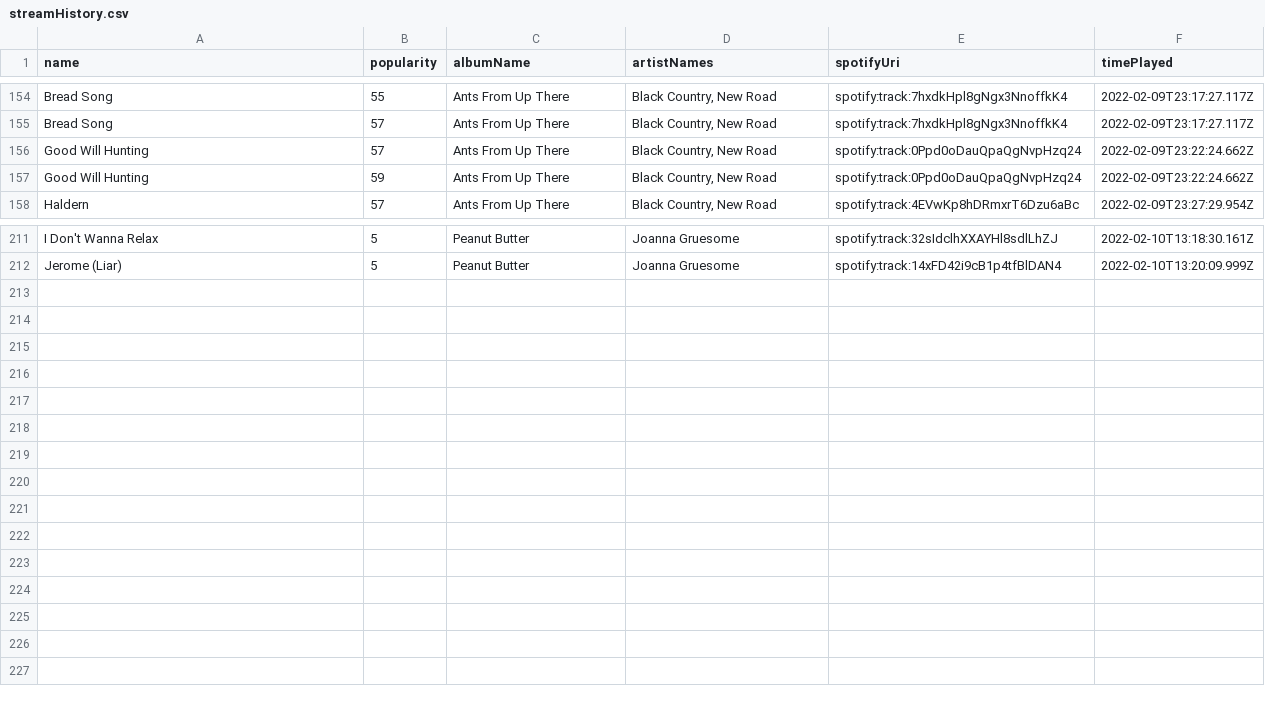
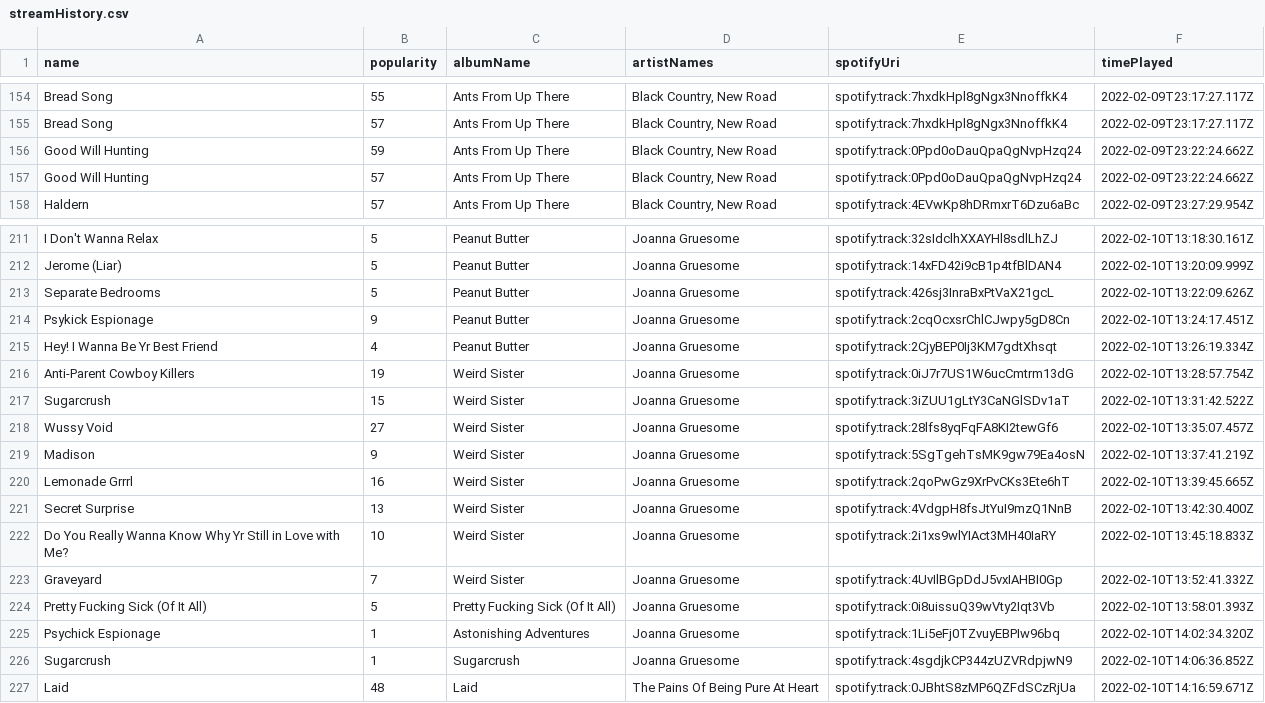
Before and after one commit to mlinds/spotify-data, a CSV file: data_out/streamHistory.csv, drawn as a sheet; only a part is shown, gaps mark what is left out.

```diff
--- a/data_out/streamHistory.csv
+++ b/data_out/streamHistory.csv
@@ -155,4 +155,4 @@ Bread Song,55,Ants From Up There,"Black Country, New Road",spotify:track:7hxdkHp
 Bread Song,57,Ants From Up There,"Black Country, New Road",spotify:track:7hxdkHpl8gNgx3NnoffkK4,2022-02-09T23:17:27.117Z
+Good Will Hunting,59,Ants From Up There,"Black Country, New Road",spotify:track:0Ppd0oDauQpaQgNvpHzq24,2022-02-09T23:22:24.662Z
 Good Will Hunting,57,Ants From Up There,"Black Country, New Road",spotify:track:0Ppd0oDauQpaQgNvpHzq24,2022-02-09T23:22:24.662Z
-Good Will Hunting,59,Ants From Up There,"Black Country, New Road",spotify:track:0Ppd0oDauQpaQgNvpHzq24,2022-02-09T23:22:24.662Z
 Haldern,57,Ants From Up There,"Black Country, New Road",spotify:track:4EVwKp8hDRmxrT6Dzu6aBc,2022-02-09T23:27:29.954Z
@@ -212 +212,16 @@ I Don't Wanna Relax,5,Peanut Butter,Joanna Gruesome,spotify:track:32sIdclhXXAYHl
 Jerome (Liar),5,Peanut Butter,Joanna Gruesome,spotify:track:14xFD42i9cB1p4tfBlDAN4,2022-02-10T13:20:09.999Z
+Separate Bedrooms,5,Peanut Butter,Joanna Gruesome,spotify:track:426sj3InraBxPtVaX21gcL,2022-02-10T13:22:09.626Z
+Psykick Espionage,9,Peanut Butter,Joanna Gruesome,spotify:track:2cqOcxsrChlCJwpy5gD8Cn,2022-02-10T13:24:17.451Z
+Hey! I Wanna Be Yr Best Friend,4,Peanut Butter,Joanna Gruesome,spotify:track:2CjyBEP0Ij3KM7gdtXhsqt,2022-02-10T13:26:19.334Z
+Anti-Parent Cowboy Killers,19,Weird Sister,Joanna Gruesome,spotify:track:0iJ7r7US1W6ucCmtrm13dG,2022-02-10T13:28:57.754Z
+Sugarcrush,15,Weird Sister,Joanna Gruesome,spotify:track:3iZUU1gLtY3CaNGlSDv1aT,2022-02-10T13:31:42.522Z
+Wussy Void,27,Weird Sister,Joanna Gruesome,spotify:track:28lfs8yqFqFA8KI2tewGf6,2022-02-10T13:35:07.457Z
+Madison,9,Weird Sister,Joanna Gruesome,spotify:track:5SgTgehTsMK9gw79Ea4osN,2022-02-10T13:37:41.219Z
+Lemonade Grrrl,16,Weird Sister,Joanna Gruesome,spotify:track:2qoPwGz9XrPvCKs3Ete6hT,2022-02-10T13:39:45.665Z
+Secret Surprise,13,Weird Sister,Joanna Gruesome,spotify:track:4VdgpH8fsJtYuI9mzQ1NnB,2022-02-10T13:42:30.400Z
+Do You Really Wanna Know Why Yr Still in Love with Me?,10,Weird Sister,Joanna Gruesome,spotify:track:2i1xs9wlYIAct3MH40IaRY,2022-02-10T13:45:18.833Z
+Graveyard,7,Weird Sister,Joanna Gruesome,spotify:track:4UvIlBGpDdJ5vxIAHBI0Gp,2022-02-10T13:52:41.332Z
+Pretty Fucking Sick (Of It All),5,Pretty Fucking Sick (Of It All),Joanna Gruesome,spotify:track:0i8uissuQ39wVty2Iqt3Vb,2022-02-10T13:58:01.393Z
+Psychick Espionage,1,Astonishing Adventures,Joanna Gruesome,spotify:track:1Li5eFj0TZvuyEBPIw96bq,2022-02-10T14:02:34.320Z
+Sugarcrush,1,Sugarcrush,Joanna Gruesome,spotify:track:4sgdjkCP344zUZVRdpjwN9,2022-02-10T14:06:36.852Z
+Laid,48,Laid,The Pains Of Being Pure At Heart,spotify:track:0JBhtS8zMP6QZFdSCzRjUa,2022-02-10T14:16:59.671Z
```
Also changed, not shown: data_out/recent.csv.
